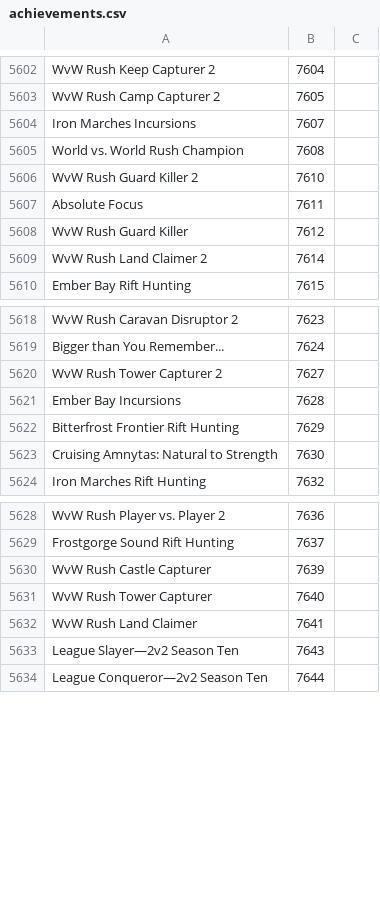
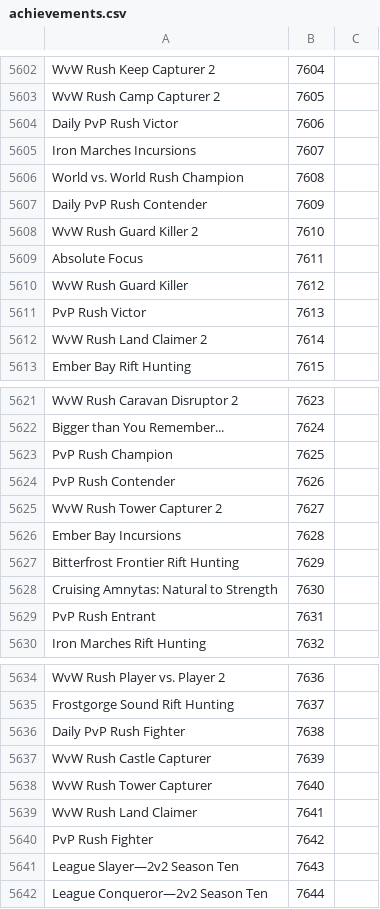
Before and after one commit to Pandraghon/gw2api-namesearch, a CSV file: en/achievements.csv, drawn as a sheet; only a part is shown, gaps mark what is left out; the diff names each change by its address in the sheet, - before the commit and + after, or states it on an @@ line.

```diff
--- a/en/achievements.csv
+++ b/en/achievements.csv
+row 5604: Daily PvP Rush Victor | 7606
+row 5607: Daily PvP Rush Contender | 7609
+row 5611: PvP Rush Victor | 7613
+row 5623: PvP Rush Champion | 7625
+row 5624: PvP Rush Contender | 7626
+row 5629: PvP Rush Entrant | 7631
+row 5636: Daily PvP Rush Fighter | 7638
+row 5640: PvP Rush Fighter | 7642
```
Also changed, not shown: fr/achievements.csv, 6 other files.
